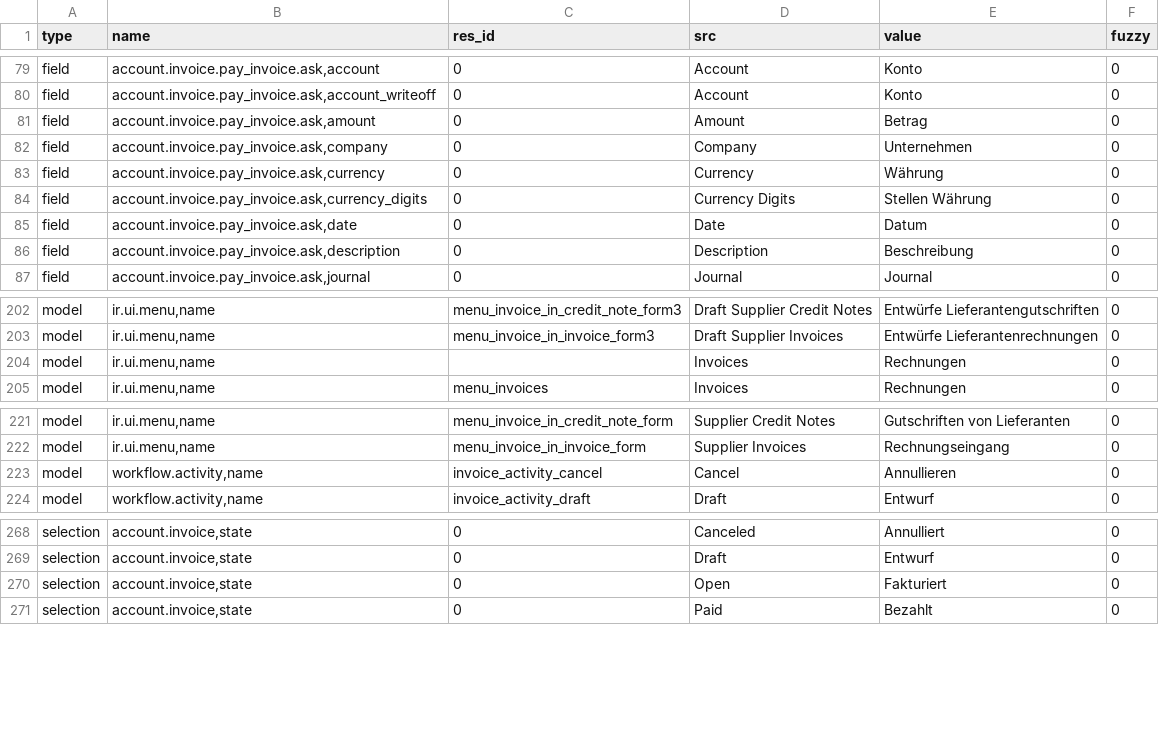
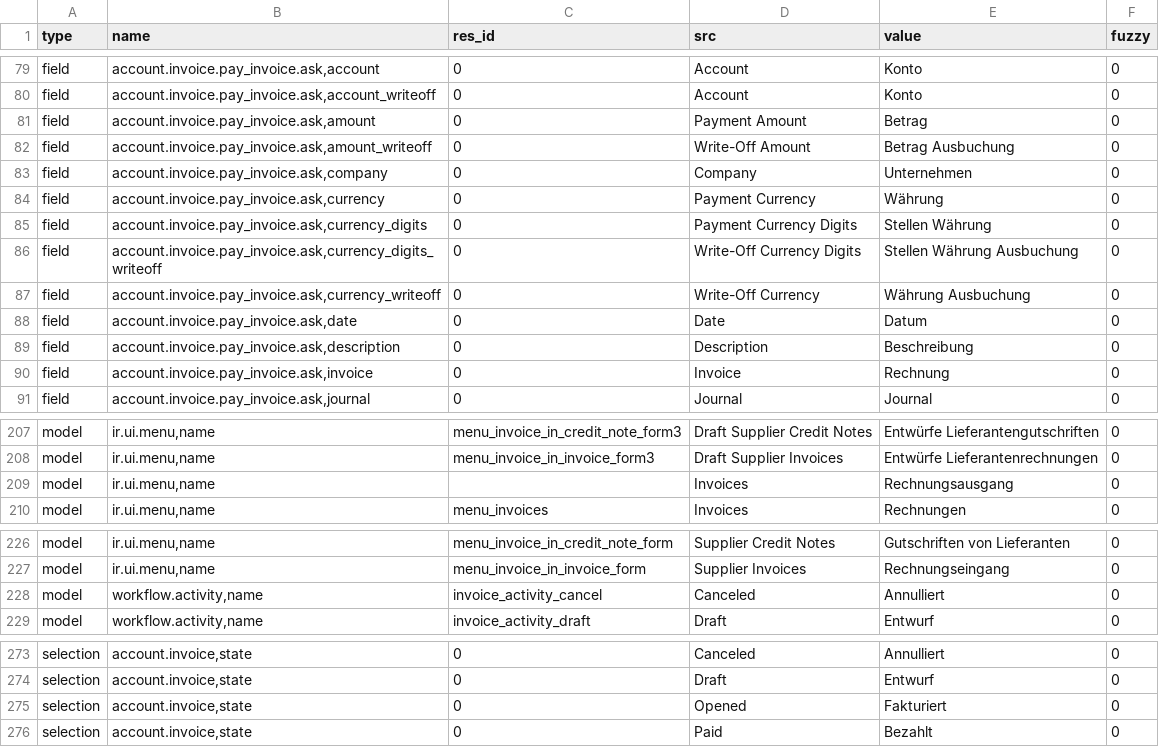
Before and after one commit to h4ck3rm1k3/account_invoice, a CSV file: de_DE.csv, drawn as a sheet; only a part is shown, gaps mark what is left out; the diff covers the shown part only.

```diff
--- a/de_DE.csv
+++ b/de_DE.csv
@@ -89,8 +90,12 @@ field,"account.invoice.pay_invoice.ask,account",0,Account,Konto,0
 field,"account.invoice.pay_invoice.ask,account_writeoff",0,Account,Konto,0
-field,"account.invoice.pay_invoice.ask,amount",0,Amount,Betrag,0
+field,"account.invoice.pay_invoice.ask,amount",0,Payment Amount,Betrag,0
+field,"account.invoice.pay_invoice.ask,amount_writeoff",0,Write-Off Amount,Betrag Ausbuchung,0
 field,"account.invoice.pay_invoice.ask,company",0,Company,Unternehmen,0
-field,"account.invoice.pay_invoice.ask,currency",0,Currency,Währung,0
-field,"account.invoice.pay_invoice.ask,currency_digits",0,Currency Digits,Stellen Währung,0
+field,"account.invoice.pay_invoice.ask,currency",0,Payment Currency,Währung,0
+field,"account.invoice.pay_invoice.ask,currency_digits",0,Payment Currency Digits,Stellen Währung,0
+field,"account.invoice.pay_invoice.ask,currency_digits_writeoff",0,Write-Off Currency Digits,Stellen Währung Ausbuchung,0
+field,"account.invoice.pay_invoice.ask,currency_writeoff",0,Write-Off Currency,Währung Ausbuchung,0
 field,"account.invoice.pay_invoice.ask,date",0,Date,Datum,0
 field,"account.invoice.pay_invoice.ask,description",0,Description,Beschreibung,0
+field,"account.invoice.pay_invoice.ask,invoice",0,Invoice,Rechnung,0
 field,"account.invoice.pay_invoice.ask,journal",0,Journal,Journal,0
@@ -212,3 +218,3 @@ model,"ir.ui.menu,name",menu_invoice_in_credit_note_form3,Draft Supplier Credit
 model,"ir.ui.menu,name",menu_invoice_in_invoice_form3,Draft Supplier Invoices,Entwürfe Lieferantenrechnungen,0
-model,"ir.ui.menu,name",,Invoices,Rechnungen,0
+model,"ir.ui.menu,name",,Invoices,Rechnungsausgang,0
 model,"ir.ui.menu,name",menu_invoices,Invoices,Rechnungen,0
@@ -231,3 +237,3 @@ model,"ir.ui.menu,name",menu_invoice_in_credit_note_form,Supplier Credit Notes,G
 model,"ir.ui.menu,name",menu_invoice_in_invoice_form,Supplier Invoices,Rechnungseingang,0
-model,"workflow.activity,name",invoice_activity_cancel,Cancel,Annullieren,0
+model,"workflow.activity,name",invoice_activity_cancel,Canceled,Annulliert,0
 model,"workflow.activity,name",invoice_activity_draft,Draft,Entwurf,0
@@ -278,3 +284,3 @@ selection,"account.invoice,state",0,Canceled,Annulliert,0
 selection,"account.invoice,state",0,Draft,Entwurf,0
-selection,"account.invoice,state",0,Open,Fakturiert,0
+selection,"account.invoice,state",0,Opened,Fakturiert,0
 selection,"account.invoice,state",0,Paid,Bezahlt,0
```
Also changed, not shown: 3 added rows, 2 removed rows and 18 edited cells elsewhere in this file.
